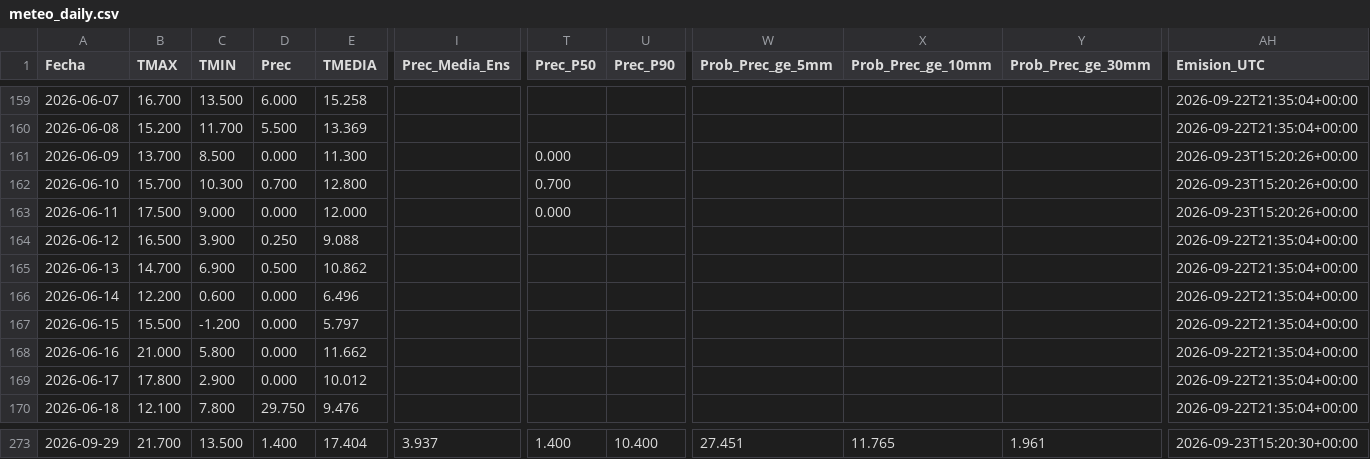
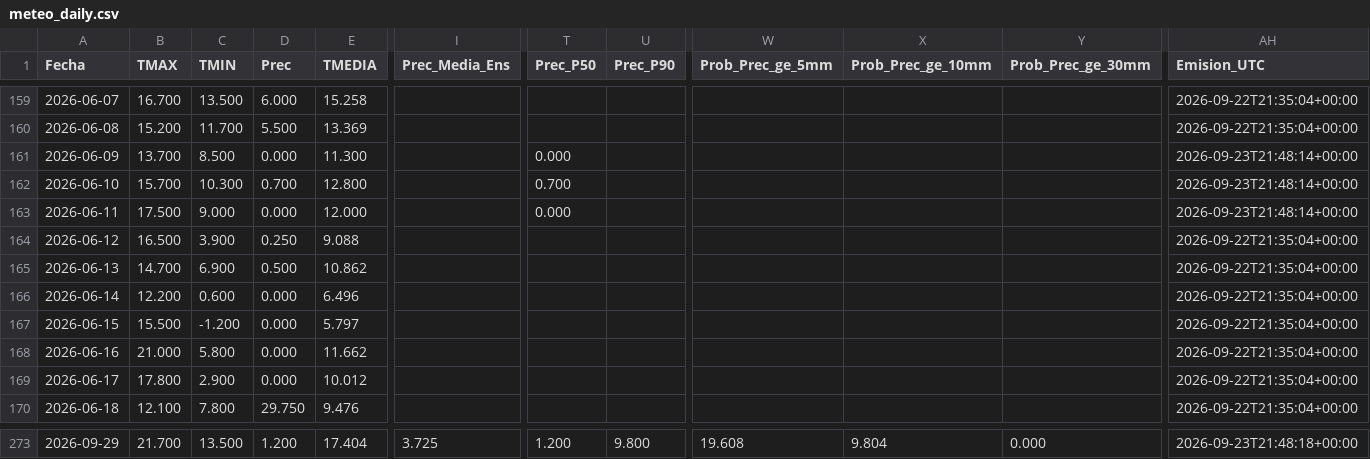
Before and after one commit to PREDWEEM/SAN-PEDRO_digitaltween, a CSV file: meteo_daily.csv, drawn as a sheet; only a part is shown, gaps mark what is left out; the diff covers the shown part only; the diff names each change by its address in the sheet, - before the commit and + after, or states it on an @@ line.

```diff
--- a/meteo_daily.csv
+++ b/meteo_daily.csv
-AH161:AH163 (Emision_UTC): 2026-09-23T15:20:26+00:00
+AH161:AH163 (Emision_UTC): 2026-09-23T21:48:14+00:00
-D273 (Prec): 1.400
+D273 (Prec): 1.200
-I273 (Prec_Media_Ens): 3.937
+I273 (Prec_Media_Ens): 3.725
-T273 (Prec_P50): 1.400
+T273 (Prec_P50): 1.200
-U273 (Prec_P90): 10.400
+U273 (Prec_P90): 9.800
-W273 (Prob_Prec_ge_5mm): 27.451
+W273 (Prob_Prec_ge_5mm): 19.608
-X273 (Prob_Prec_ge_10mm): 11.765
+X273 (Prob_Prec_ge_10mm): 9.804
-Y273 (Prob_Prec_ge_30mm): 1.961
+Y273 (Prob_Prec_ge_30mm): 0.000
-AH273 (Emision_UTC): 2026-09-23T15:20:30+00:00
+AH273 (Emision_UTC): 2026-09-23T21:48:18+00:00
```
Also changed, not shown: 41 edited cells elsewhere in this file, 2 other files.
